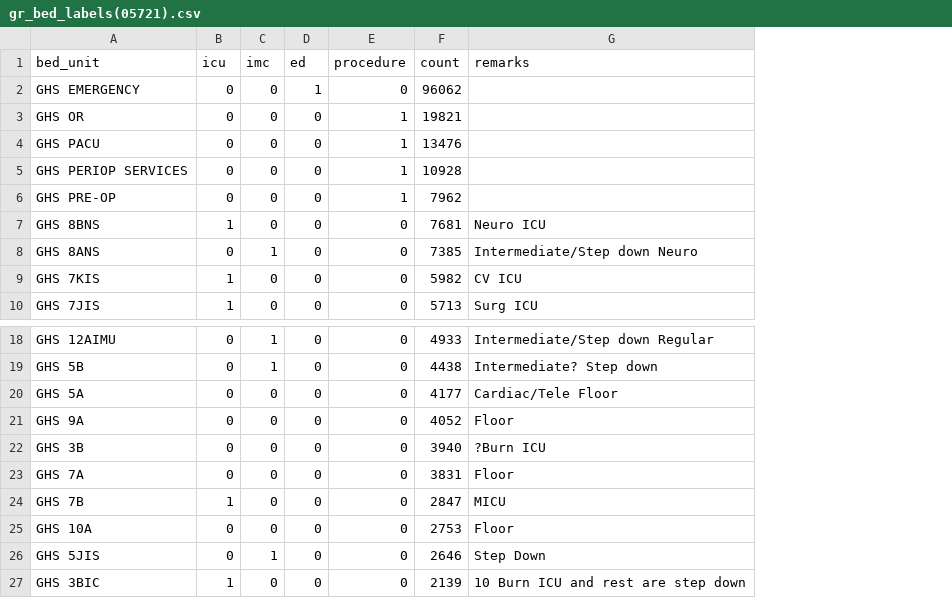
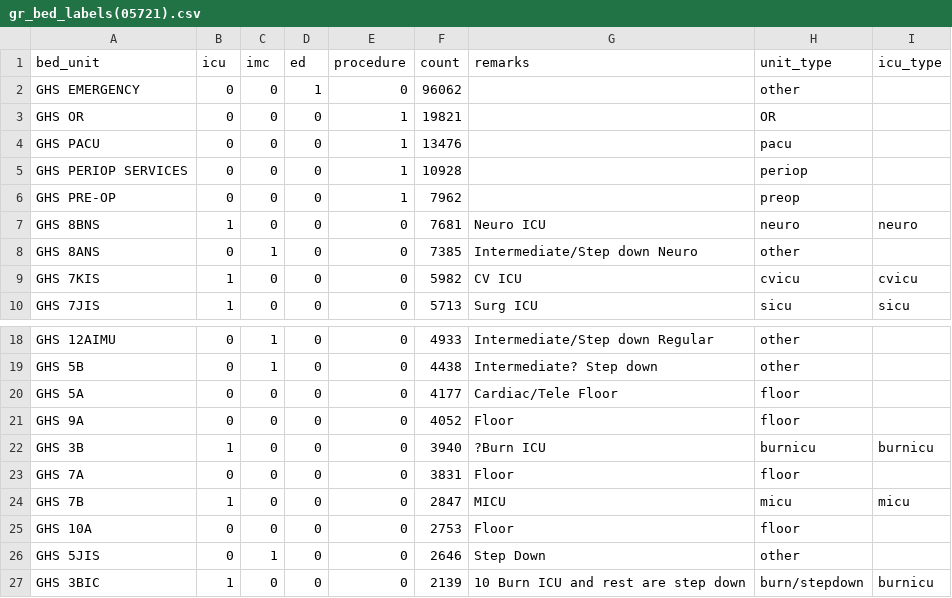
Before and after one commit to Kamaleswaran-Lab/Sepy2.0, a CSV file: groupings/gr_bed_labels(05721).csv, drawn as a sheet; only a part is shown, gaps mark what is left out; the diff names each change by its address in the sheet, - before the commit and + after, or states it on an @@ line.

```diff
--- a/groupings/gr_bed_labels(05721).csv
+++ b/groupings/gr_bed_labels(05721).csv
+column H (unit_type), rows 2-10: other | OR | pacu | periop | preop | neuro | other | cvicu | sicu; rows 18-27: other | other | floor | floor | burnicu | floor | micu | floor | other | burn/stepdown
+column I (icu_type), rows 7-10: neuro |  | cvicu | sicu; rows 22-27: burnicu |  | micu |  |  | burnicu
-B22 (icu): 0
+B22 (icu): 1
```
Also changed, not shown: groupings/gr_all_infusion_meds(022421).csv, groupings/gr_grouping_labs(020121).csv, 41 other files.
